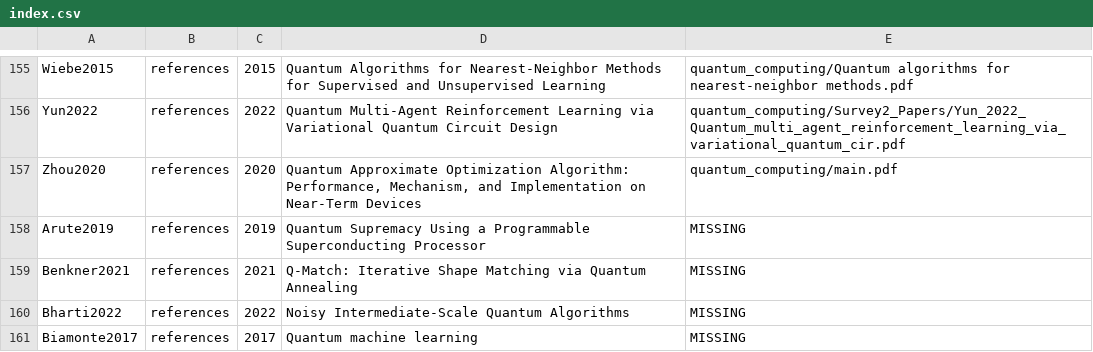
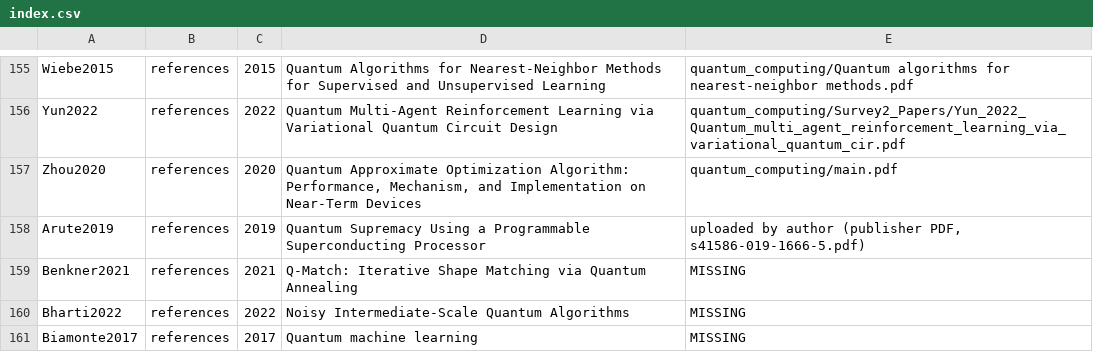
Before and after one commit to yeshwanthguru/robotics_main_personal, a CSV file: github/k/Survey1_fulltexts/index.csv, drawn as a sheet; only a part is shown, gaps mark what is left out.

Commit message:
Survey 1 full texts: add Arute2019

```diff
--- a/github/k/Survey1_fulltexts/index.csv
+++ b/github/k/Survey1_fulltexts/index.csv
@@ -157,3 +157,3 @@ Yun2022,references,2022,Quantum Multi-Agent Reinforcement Learning via Variation
 Zhou2020,references,2020,"Quantum Approximate Optimization Algorithm: Performance, Mechanism, and Implementation on Near-Term Devices",quantum_computing/main.pdf
-Arute2019,references,2019,Quantum Supremacy Using a Programmable Superconducting Processor,MISSING
+Arute2019,references,2019,Quantum Supremacy Using a Programmable Superconducting Processor,"uploaded by author (publisher PDF, s41586-019-1666-5.pdf)"
 Benkner2021,references,2021,Q-Match: Iterative Shape Matching via Quantum Annealing,MISSING
```
Also changed, not shown: 2 other files.
